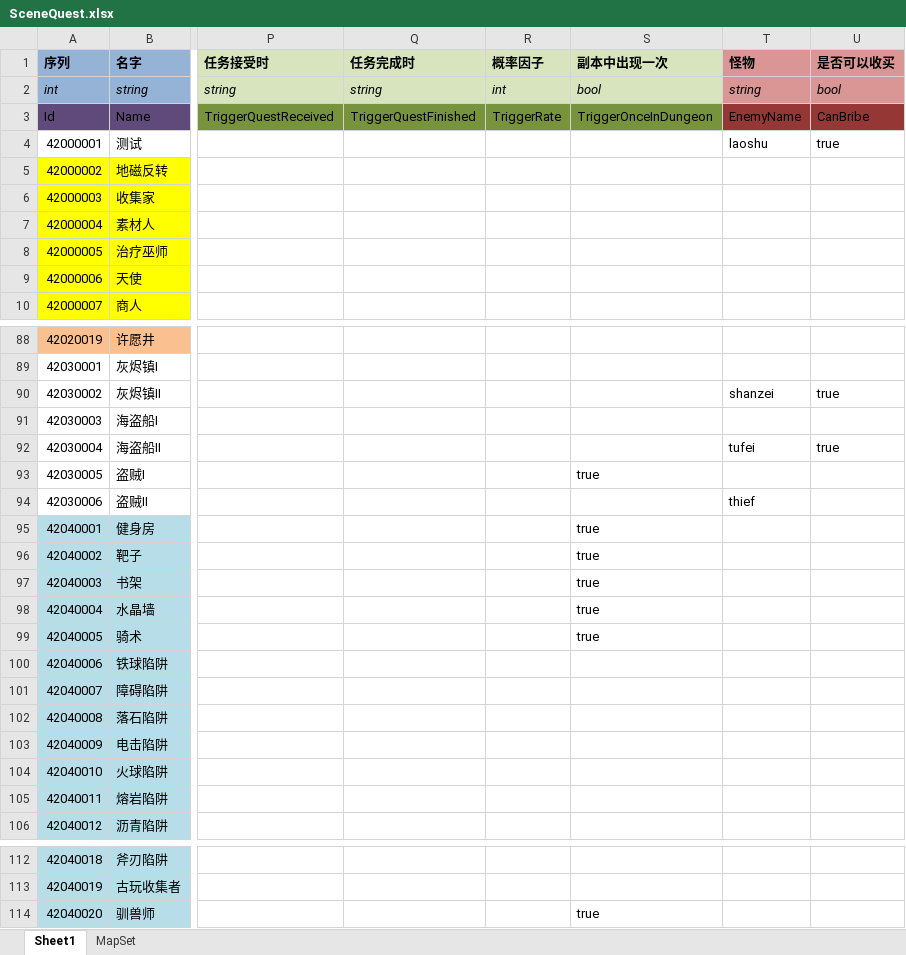
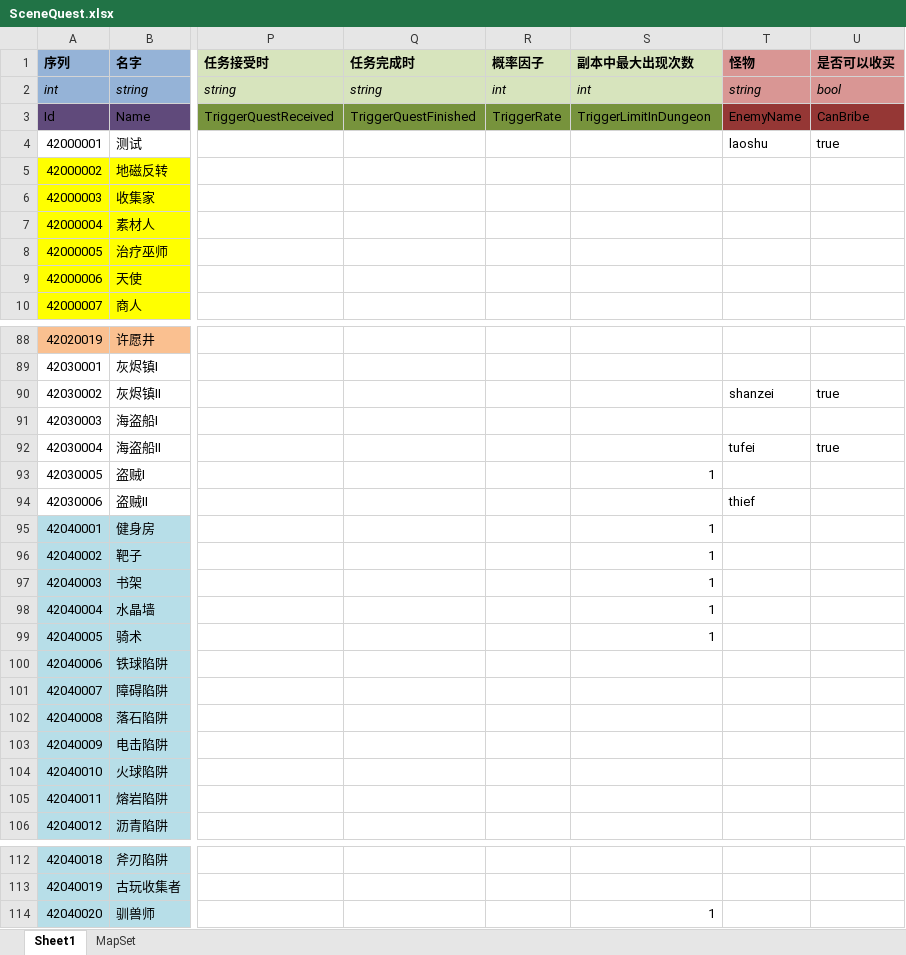
Before and after one commit to realeternia/TOMClassic, an Excel workbook: ConfigData/Xlsx/SceneQuest.xlsx, sheet Sheet1, drawn as a sheet; only a part is shown, gaps mark what is left out; values as stored, in another font and other column widths than the file's, no borders; conditional formats and table styles not drawn; the diff names each change by its address in the sheet, - before the commit and + after, or states it on an @@ line.

Commit message:
fix a dungeon swap bug, and set scenequest repeat time in dungeon

```diff
--- a/ConfigData/Xlsx/SceneQuest.xlsx (sheet Sheet1)
+++ b/ConfigData/Xlsx/SceneQuest.xlsx (sheet Sheet1)
-S1: 副本中出现一次
+S1: 副本中最大出现次数
-S2 (副本中最大出现次数): bool
+S2 (副本中最大出现次数): int
-S3 (副本中最大出现次数): TriggerOnceInDungeon
+S3 (副本中最大出现次数): TriggerLimitInDungeon
-S93 (副本中最大出现次数): true
+S93 (副本中最大出现次数): 1
-S95:S99 (副本中最大出现次数): true
+S95:S99 (副本中最大出现次数): 1
-S114 (副本中最大出现次数): true
+S114 (副本中最大出现次数): 1
```
Also changed, not shown: sheet MapSet, 5 other files.
